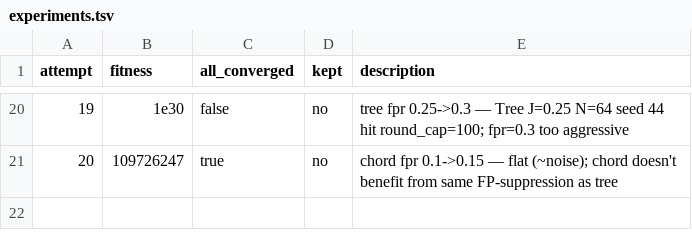
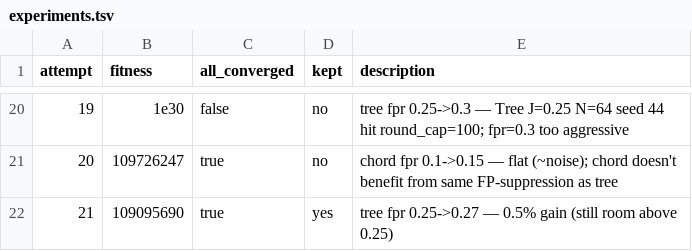
Before and after one commit to Vidal322/reconciliation-simulator, a TSV file: experiments.tsv, drawn as a sheet; only a part is shown, gaps mark what is left out.

```diff
--- a/experiments.tsv
+++ b/experiments.tsv
@@ -21 +21,2 @@ attempt	fitness	all_converged	kept	description
 20	109726247	true	no	chord fpr 0.1->0.15 — flat (~noise); chord doesn't benefit from same FP-suppression as tree
+21	109095690	true	yes	tree fpr 0.25->0.27 — 0.5% gain (still room above 0.25)
```
Also changed, not shown: 1 other file.
